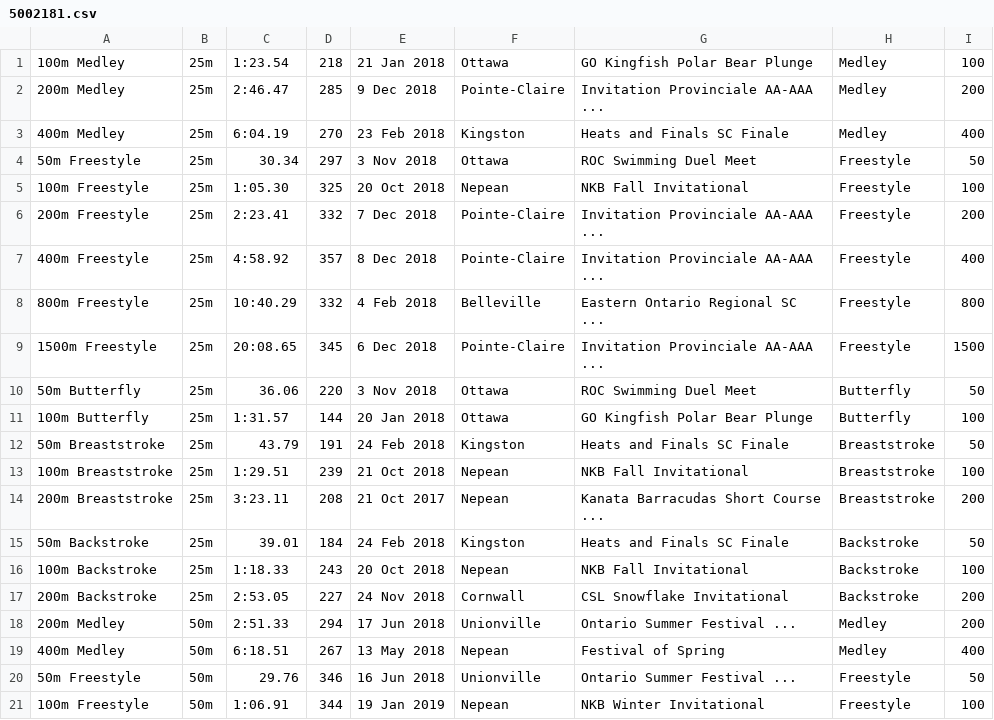
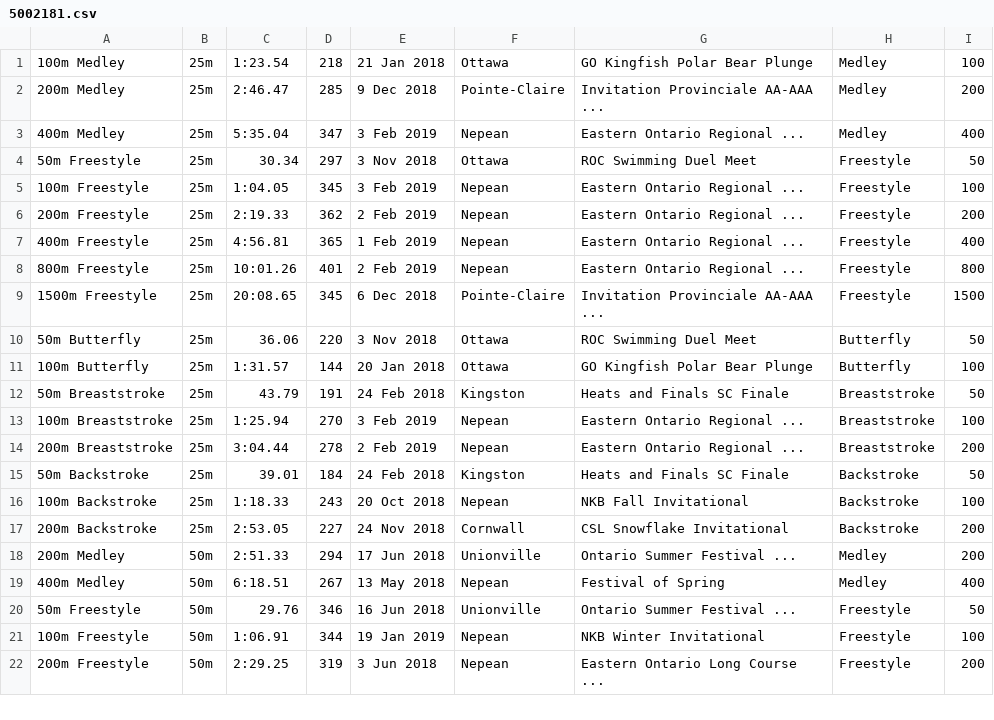
Before and after one commit to Subject2Risk/swim-report, a CSV file: swim-data/5002181.csv, drawn as a sheet; only a part is shown; the shorter side is filled out with more unchanged rows; the diff covers the shown part only.

Commit message:
Olivier EOSA update.

```diff
--- a/swim-data/5002181.csv
+++ b/swim-data/5002181.csv
@@ -2,8 +2,8 @@
 200m Medley,25m,2:46.47,285,9 Dec 2018,Pointe-Claire,Invitation Provinciale AA-AAA ...,Medley,200
-400m Medley,25m,6:04.19,270,23 Feb 2018,Kingston,Heats and Finals SC Finale,Medley,400
+400m Medley,25m,5:35.04,347,3 Feb 2019,Nepean,Eastern Ontario Regional ...,Medley,400
 50m Freestyle,25m,30.34,297,3 Nov 2018,Ottawa,ROC Swimming Duel Meet,Freestyle,50
-100m Freestyle,25m,1:05.30,325,20 Oct 2018,Nepean,NKB Fall Invitational,Freestyle,100
-200m Freestyle,25m,2:23.41,332,7 Dec 2018,Pointe-Claire,Invitation Provinciale AA-AAA ...,Freestyle,200
-400m Freestyle,25m,4:58.92,357,8 Dec 2018,Pointe-Claire,Invitation Provinciale AA-AAA ...,Freestyle,400
-800m Freestyle,25m,10:40.29,332,4 Feb 2018,Belleville,Eastern Ontario Regional SC ...,Freestyle,800
+100m Freestyle,25m,1:04.05,345,3 Feb 2019,Nepean,Eastern Ontario Regional ...,Freestyle,100
+200m Freestyle,25m,2:19.33,362,2 Feb 2019,Nepean,Eastern Ontario Regional ...,Freestyle,200
+400m Freestyle,25m,4:56.81,365,1 Feb 2019,Nepean,Eastern Ontario Regional ...,Freestyle,400
+800m Freestyle,25m,10:01.26,401,2 Feb 2019,Nepean,Eastern Ontario Regional ...,Freestyle,800
 1500m Freestyle,25m,20:08.65,345,6 Dec 2018,Pointe-Claire,Invitation Provinciale AA-AAA ...,Freestyle,1500
@@ -12,4 +12,4 @@
 50m Breaststroke,25m,43.79,191,24 Feb 2018,Kingston,Heats and Finals SC Finale,Breaststroke,50
-100m Breaststroke,25m,1:29.51,239,21 Oct 2018,Nepean,NKB Fall Invitational,Breaststroke,100
-200m Breaststroke,25m,3:23.11,208,21 Oct 2017,Nepean,Kanata Barracudas Short Course ...,Breaststroke,200
+100m Breaststroke,25m,1:25.94,270,3 Feb 2019,Nepean,Eastern Ontario Regional ...,Breaststroke,100
+200m Breaststroke,25m,3:04.44,278,2 Feb 2019,Nepean,Eastern Ontario Regional ...,Breaststroke,200
 50m Backstroke,25m,39.01,184,24 Feb 2018,Kingston,Heats and Finals SC Finale,Backstroke,50
```
Also changed, not shown: 17 edited cells elsewhere in this file.
